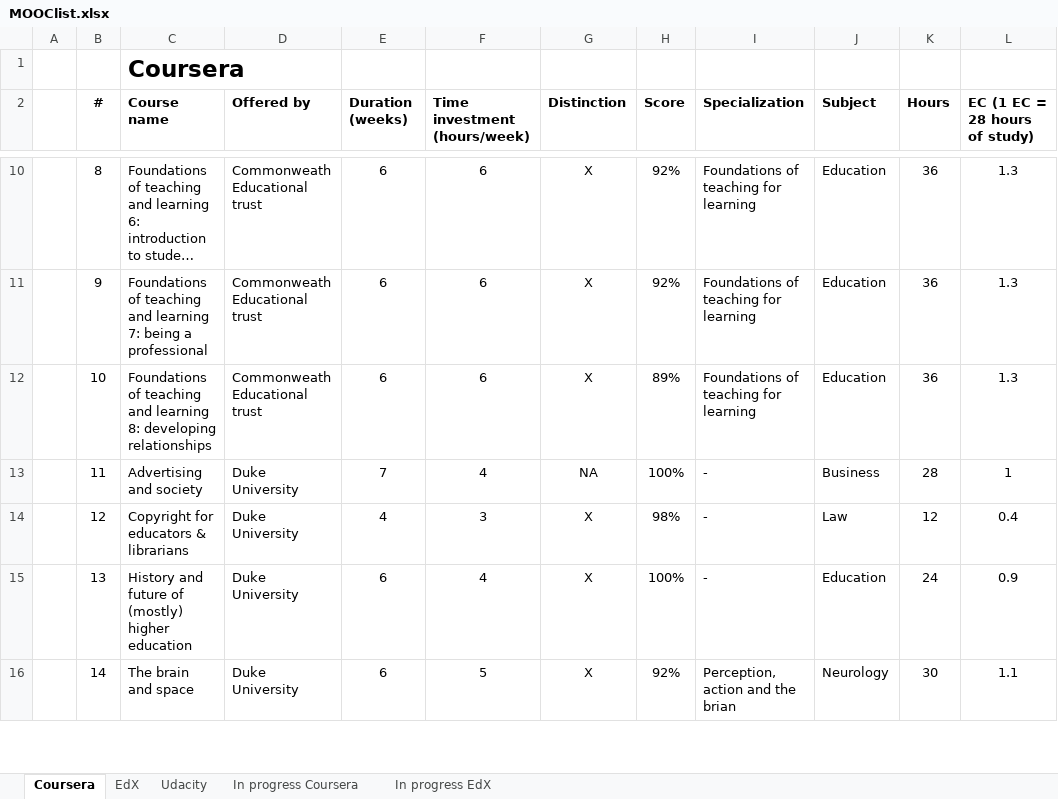
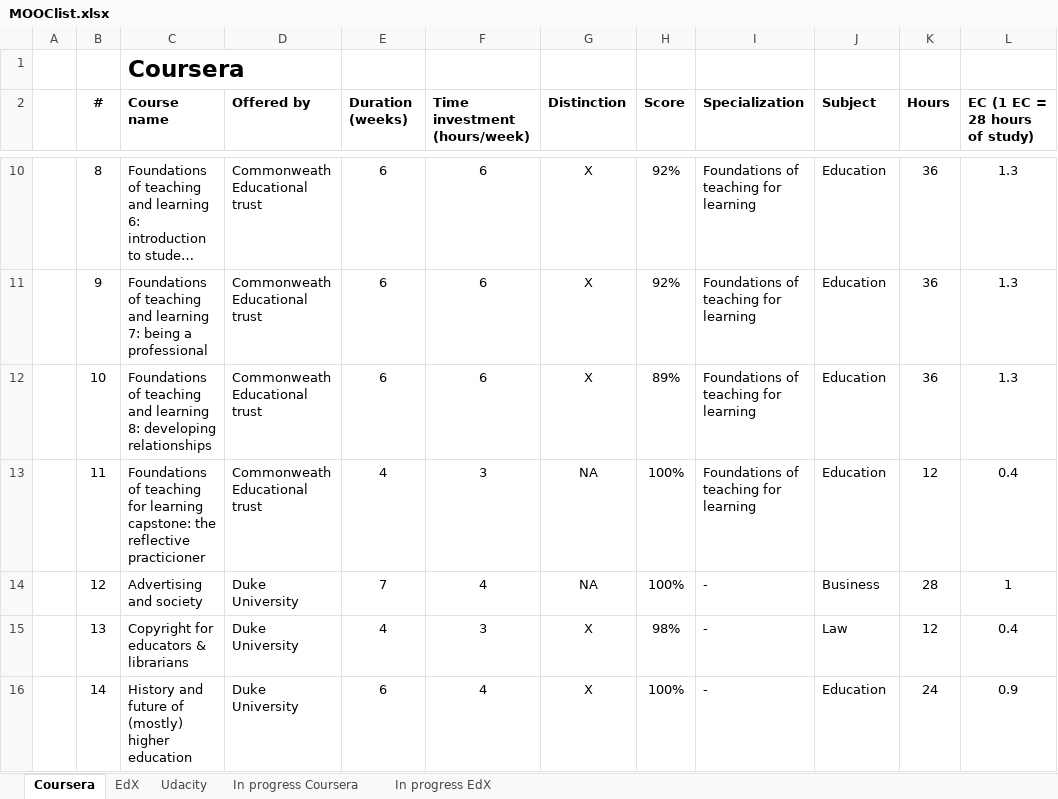
Before and after one commit to JorisSchut/MOOC-portfolio, an Excel workbook: MOOClist.xlsx, sheet Coursera, drawn as a sheet; only a part is shown, gaps mark what is left out; long unchanged cells end in …; values as stored, in another font and other column widths than the file's, no borders; the diff covers the shown part only; the diff names each change by its address in the sheet, - before the commit and + after, or states it on an @@ line.

```diff
--- a/MOOClist.xlsx (sheet Coursera)
+++ b/MOOClist.xlsx (sheet Coursera)
-C13 (Course name): Advertising and society
+C13 (Course name): Foundations of teaching for learning capstone: the reflective practicioner
-D13 (Offered by): Duke University
+D13 (Offered by): Commonweath Educational trust
-E13 (Duration (weeks)): 7
+E13 (Duration (weeks)): 4
-F13 (Time investment (hours/week)): 4
+F13 (Time investment (hours/week)): 3
-I13 (Specialization): -
+I13 (Specialization): Foundations of teaching for learning
-J13 (Subject): Business
+J13 (Subject): Education
-K13 (Hours): 28
+K13 (Hours): 12
-L13 (EC (1 EC = 28 hours of study)): 1
+L13 (EC (1 EC = 28 hours of study)): 0.4
-C14 (Course name): Copyright for educators & librarians
+C14 (Course name): Advertising and society
-E14 (Duration (weeks)): 4
+E14 (Duration (weeks)): 7
-F14 (Time investment (hours/week)): 3
+F14 (Time investment (hours/week)): 4
-G14 (Distinction): X
+G14 (Distinction): NA
-H14 (Score): 98%
+H14 (Score): 100%
-J14 (Subject): Law
+J14 (Subject): Business
-K14 (Hours): 12
+K14 (Hours): 28
-L14 (EC (1 EC = 28 hours of study)): 0.4
+L14 (EC (1 EC = 28 hours of study)): 1
-C15 (Course name): History and future of (mostly) higher education
+C15 (Course name): Copyright for educators & librarians
-E15 (Duration (weeks)): 6
+E15 (Duration (weeks)): 4
-F15 (Time investment (hours/week)): 4
+F15 (Time investment (hours/week)): 3
-H15 (Score): 100%
+H15 (Score): 98%
-J15 (Subject): Education
+J15 (Subject): Law
-K15 (Hours): 24
+K15 (Hours): 12
-L15 (EC (1 EC = 28 hours of study)): 0.9
+L15 (EC (1 EC = 28 hours of study)): 0.4
-C16 (Course name): The brain and space
+C16 (Course name): History and future of (mostly) higher education
-F16 (Time investment (hours/week)): 5
+F16 (Time investment (hours/week)): 4
-H16 (Score): 92%
+H16 (Score): 100%
-I16 (Specialization): Perception, action and the brian
+I16 (Specialization): -
-J16 (Subject): Neurology
+J16 (Subject): Education
-K16 (Hours): 30
+K16 (Hours): 24
-L16 (EC (1 EC = 28 hours of study)): 1.1
+L16 (EC (1 EC = 28 hours of study)): 0.9
```
Also changed, not shown: 2 added rows and 520 edited cells elsewhere in this sheet, sheet In progress Coursera, formulas that keep their value, 2 other files.
